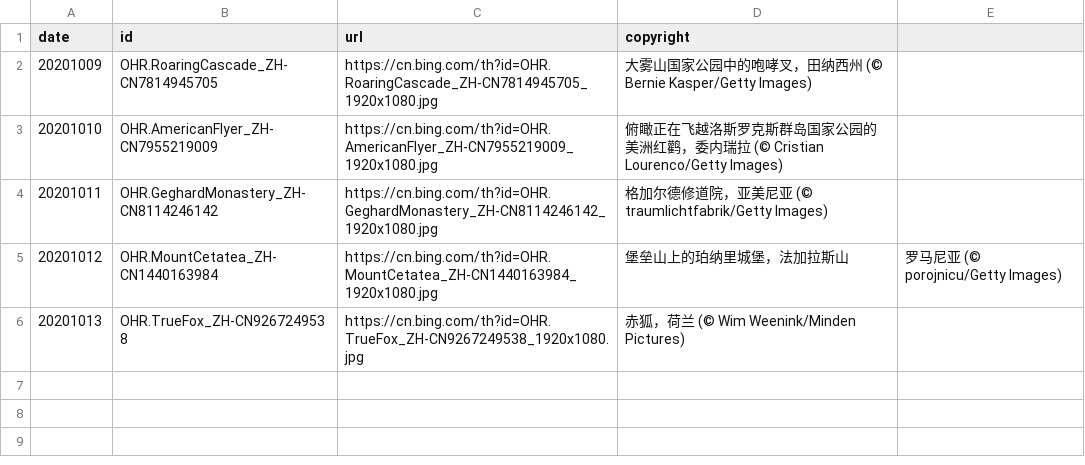
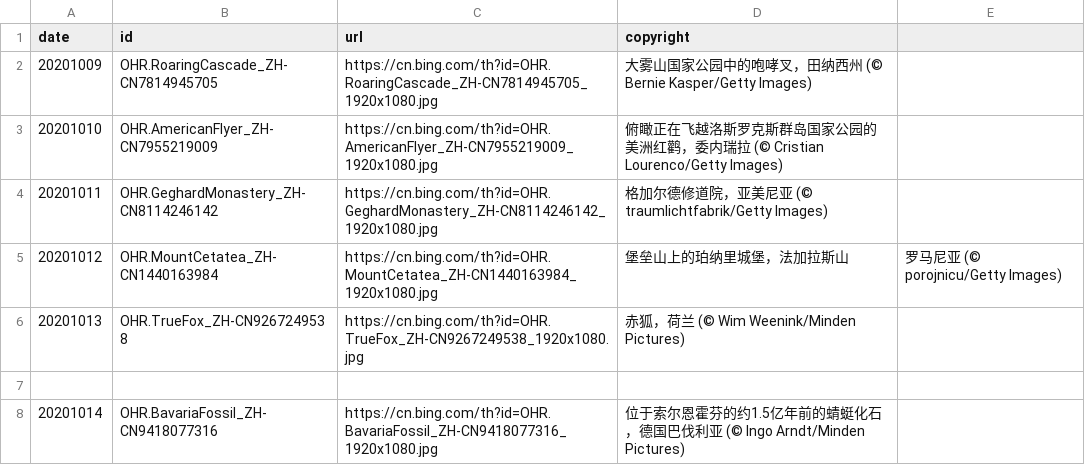
Before and after one commit to xiaoqiangjun/bing2weibo, a CSV file: log.csv, drawn as a sheet.

Commit message:
update log.csv

```diff
--- a/log.csv
+++ b/log.csv
@@ -6 +6,3 @@ date,id,url,copyright
 20201013,OHR.TrueFox_ZH-CN9267249538,https://cn.bing.com/th?id=OHR.TrueFox_ZH-CN9267249538_1920x1080.jpg,赤狐，荷兰 (© Wim Weenink/Minden Pictures)
+
+20201014,OHR.BavariaFossil_ZH-CN9418077316,https://cn.bing.com/th?id=OHR.BavariaFossil_ZH-CN9418077316_1920x1080.jpg,位于索尔恩霍芬的约1.5亿年前的蜻蜓化石，德国巴伐利亚 (© Ingo Arndt/Minden Pictures)
```
